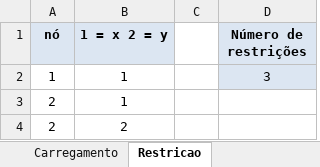
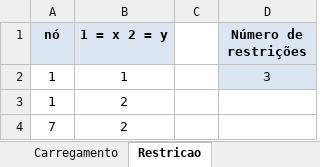
Before and after one commit to matkwon/mecsol_pfinal, an Excel workbook: entrada.xlsx, sheet Restricao, drawn as a sheet; values as stored, in another font and other column widths than the file's, no borders; removed rows and columns are numbered as before the commit, all else as after; the diff names each change by its address in the sheet, - before the commit and + after, or states it on an @@ line.

```diff
--- a/entrada.xlsx (sheet Restricao)
+++ b/entrada.xlsx (sheet Restricao)
-row 3: 2 | 1
-A3 (nó): 2
+A3 (nó): 1
+row 4: 7 | 2
```
Also changed, not shown: sheet Incidencia, sheet Carregamento, sheet Nos, 9 other files.
